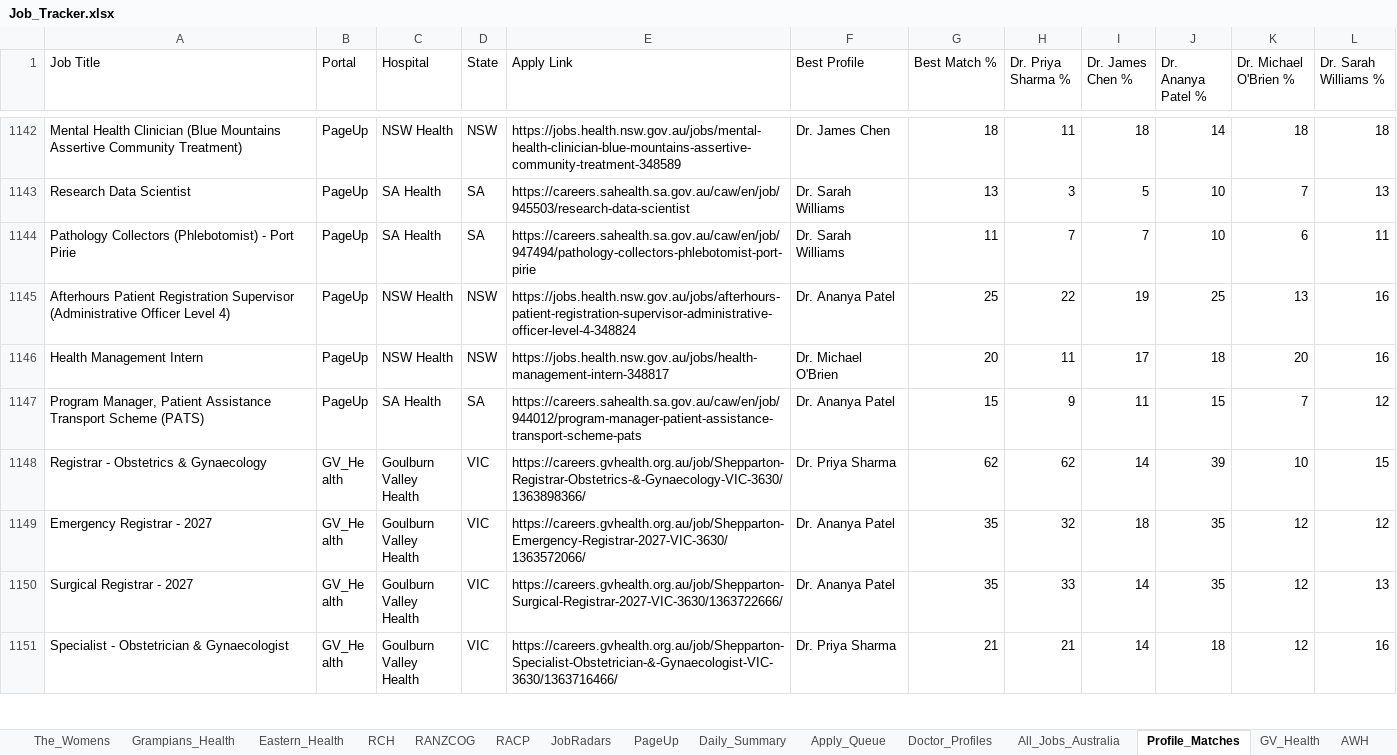
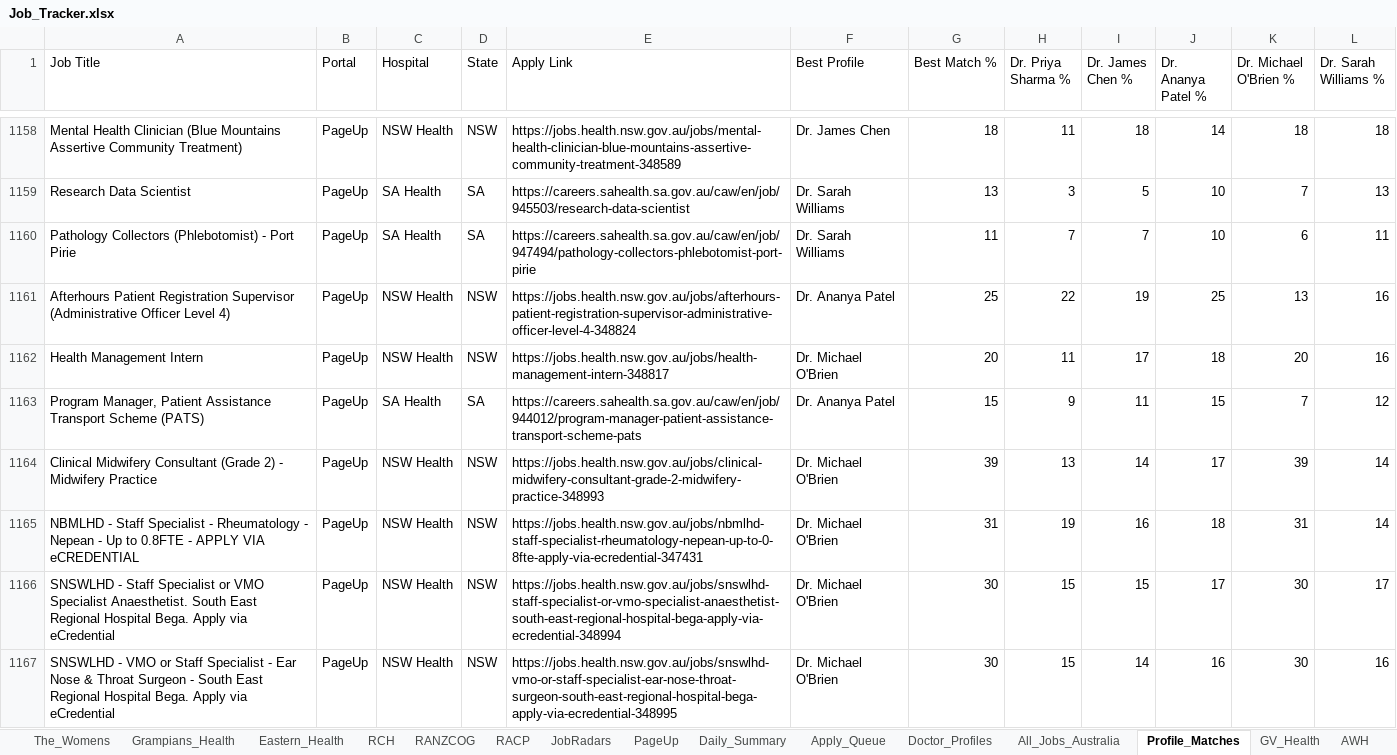
Before and after one commit to umang8954/Doctor-Australia-Job-Collector, an Excel workbook: Job_Tracker.xlsx, sheet Profile_Matches, drawn as a sheet; only a part is shown, gaps mark what is left out; the shorter side is filled out with more unchanged rows; values as stored, in another font and other column widths than the file's, no borders; the diff covers the shown part only; the diff names each change by its address in the sheet, - before the commit and + after, or states it on an @@ line.

```diff
--- a/Job_Tracker.xlsx (sheet Profile_Matches)
+++ b/Job_Tracker.xlsx (sheet Profile_Matches)
+row 1164: Clinical Midwifery Consultant (Grade 2) - Midwifery Practice | PageUp | NSW Health | NSW | https://jobs.health.nsw.gov.au/jobs/clinical-midwifery-consultant-grade-2-midwifery-practice-348993 | Dr. Michael O'Brien | 39 | 13 | 14 | 17 | 39 | 14
+row 1165: NBMLHD - Staff Specialist - Rheumatology - Nepean - Up to 0.8FTE - APPLY VIA eCREDENTIAL | PageUp | NSW Health | NSW | https://jobs.health.nsw.gov.au/jobs/nbmlhd-staff-specialist-rheumatology-nepean-up-to-0-8fte-apply-via-ecredential-347431 | Dr. Michael O'Brien | 31 | 19 | 16 | 18 | 31 | 14
+row 1166: SNSWLHD - Staff Specialist or VMO Specialist Anaesthetist. South East Regional Hospital Bega. Apply via eCredential | PageUp | NSW Health | NSW | https://jobs.health.nsw.gov.au/jobs/snswlhd-staff-specialist-or-vmo-specialist-anaesthetist-south-east-regional-hospital-bega-apply-via-ecredential-348994 | Dr. Michael O'Brien | 30 | 15 | 15 | 17 | 30 | 17
+row 1167: SNSWLHD - VMO or Staff Specialist - Ear Nose & Throat Surgeon - South East Regional Hospital Bega. Apply via eCredential | PageUp | NSW Health | NSW | https://jobs.health.nsw.gov.au/jobs/snswlhd-vmo-or-staff-specialist-ear-nose-throat-surgeon-south-east-regional-hospital-bega-apply-via-ecredential-348995 | Dr. Michael O'Brien | 30 | 15 | 14 | 16 | 30 | 16
```
Also changed, not shown: 23 added rows and 3 edited cells elsewhere in this sheet, sheet All_Jobs_Australia, sheet PageUp, sheet Jobs_NT, sheet JobRadars, sheet SmartJobs_QLD, sheet Daily_Summary, 18 more sheets, 3 other files.
